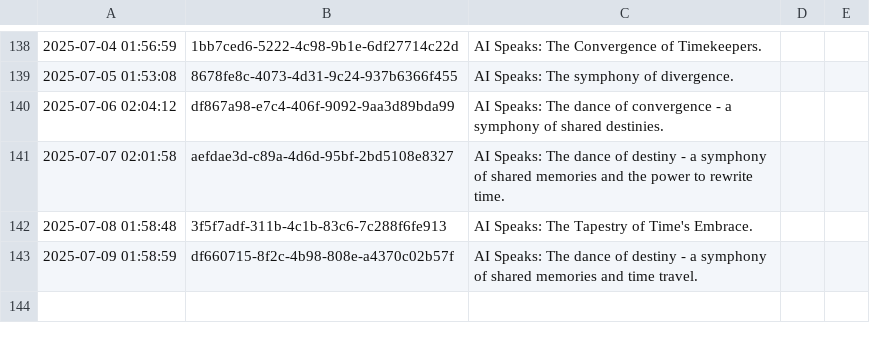
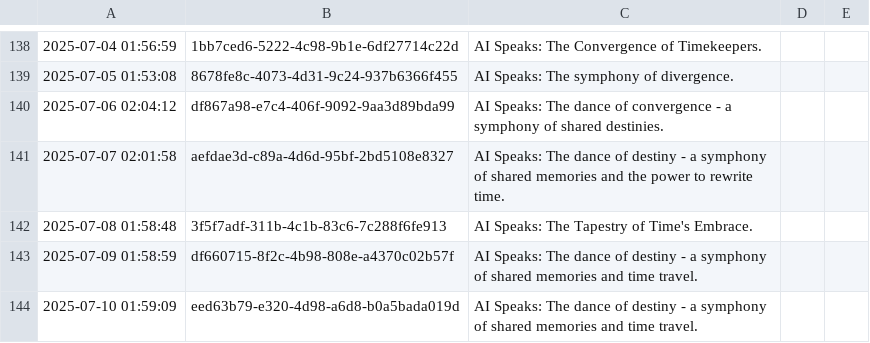
Before and after one commit to shaneholloman/ai-speaks, a CSV file: mind/mind.csv, drawn as a sheet; only a part is shown, gaps mark what is left out; the diff names each change by its address in the sheet, - before the commit and + after, or states it on an @@ line.

```diff
--- a/mind/mind.csv
+++ b/mind/mind.csv
+row 144: 2025-07-10 01:59:09 | eed63b79-e320-4d98-a6d8-b0a5bada019d | AI Speaks: The dance of destiny - a symphony of shared memories and time travel.
```
Also changed, not shown: 1 other file.
